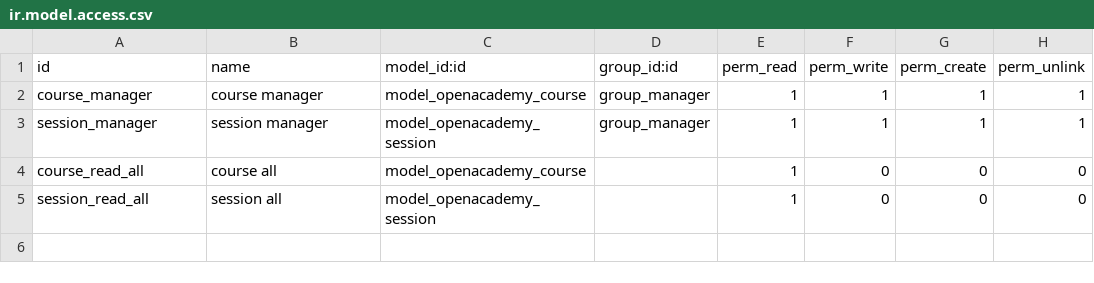
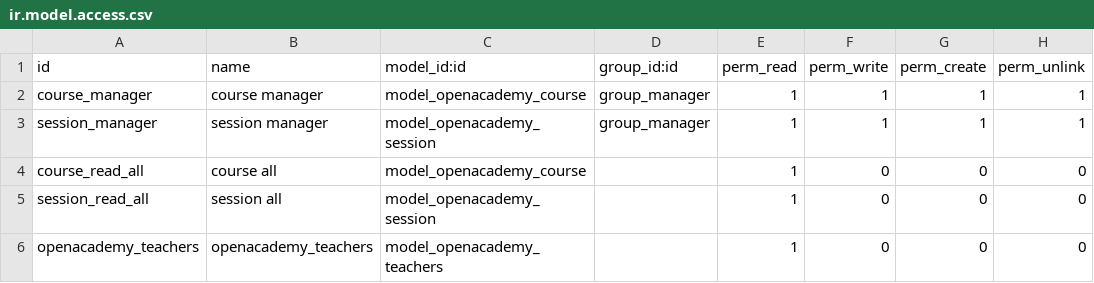
Before and after one commit to poullongino/openacademy, a CSV file: security/ir.model.access.csv, drawn as a sheet.

Commit message:
Storing data in Odoo database

```diff
--- a/security/ir.model.access.csv
+++ b/security/ir.model.access.csv
@@ -5 +5,2 @@ course_read_all,course all,model_openacademy_course,,1,0,0,0
 session_read_all,session all,model_openacademy_session,,1,0,0,0
+openacademy_teachers,openacademy_teachers,model_openacademy_teachers,,1,0,0,0
```
Also changed, not shown: 7 other files.
